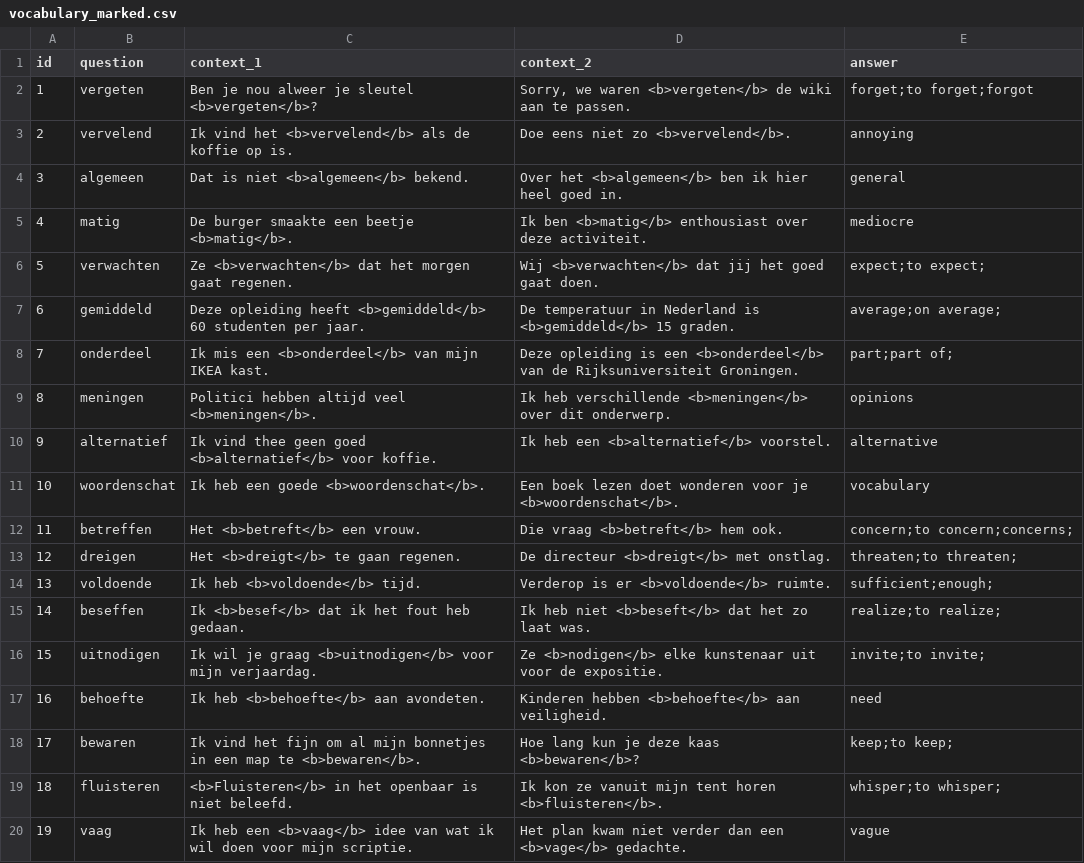
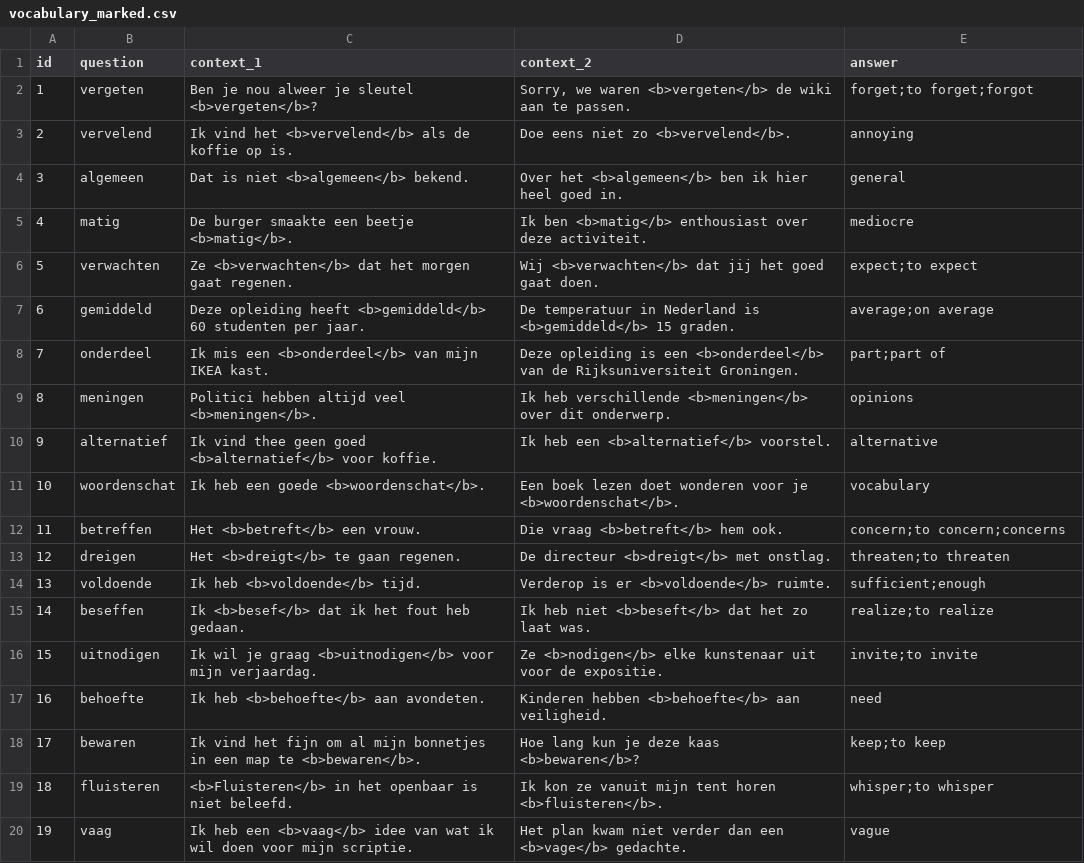
Before and after one commit to UserModels2223/group-project-team-studysmart, a CSV file: vocabulary_marked.csv, drawn as a sheet; only a part is shown; the diff covers the shown part only.

Commit message:
Update vocabulary_marked.csv

```diff
--- a/vocabulary_marked.csv
+++ b/vocabulary_marked.csv
@@ -5,5 +5,5 @@ id,question,context_1,context_2,answer
 4,"matig","De burger smaakte een beetje <b>matig</b>.","Ik ben <b>matig</b> enthousiast over deze activiteit.","mediocre"
-5,"verwachten","Ze <b>verwachten</b> dat het morgen gaat regenen.","Wij <b>verwachten</b> dat jij het goed gaat doen.","expect;to expect;"
-6,"gemiddeld","Deze opleiding heeft <b>gemiddeld</b> 60 studenten per jaar.","De temperatuur in Nederland is <b>gemiddeld</b> 15 graden.","average;on average;"
-7,"onderdeel","Ik mis een <b>onderdeel</b> van mijn IKEA kast.","Deze opleiding is een <b>onderdeel</b> van de Rijksuniversiteit Groningen.","part;part of;"
+5,"verwachten","Ze <b>verwachten</b> dat het morgen gaat regenen.","Wij <b>verwachten</b> dat jij het goed gaat doen.","expect;to expect"
+6,"gemiddeld","Deze opleiding heeft <b>gemiddeld</b> 60 studenten per jaar.","De temperatuur in Nederland is <b>gemiddeld</b> 15 graden.","average;on average"
+7,"onderdeel","Ik mis een <b>onderdeel</b> van mijn IKEA kast.","Deze opleiding is een <b>onderdeel</b> van de Rijksuniversiteit Groningen.","part;part of"
 8,"meningen","Politici hebben altijd veel <b>meningen</b>.","Ik heb verschillende <b>meningen</b> over dit onderwerp.","opinions"
@@ -11,10 +11,10 @@ id,question,context_1,context_2,answer
 10,"woordenschat","Ik heb een goede <b>woordenschat</b>.","Een boek lezen doet wonderen voor je <b>woordenschat</b>.","vocabulary"
-11, "betreffen", "Het <b>betreft</b> een vrouw.", "Die vraag <b>betreft</b> hem ook.", "concern;to concern;concerns;"
-12, "dreigen", "Het <b>dreigt</b> te gaan regenen.", "De directeur <b>dreigt</b> met onstlag.", "threaten;to threaten;"
-13, "voldoende", "Ik heb <b>voldoende</b> tijd.", "Verderop is er <b>voldoende</b> ruimte.", "sufficient;enough;"
-14, "beseffen", "Ik <b>besef</b> dat ik het fout heb gedaan.", "Ik heb niet <b>beseft</b> dat het zo laat was.", "realize;to realize;"
-15, "uitnodigen", "Ik wil je graag <b>uitnodigen</b> voor mijn verjaardag.", "Ze <b>nodigen</b> elke kunstenaar uit voor de expositie.", "invite;to invite;"
+11, "betreffen", "Het <b>betreft</b> een vrouw.", "Die vraag <b>betreft</b> hem ook.", "concern;to concern;concerns"
+12, "dreigen", "Het <b>dreigt</b> te gaan regenen.", "De directeur <b>dreigt</b> met onstlag.", "threaten;to threaten"
+13, "voldoende", "Ik heb <b>voldoende</b> tijd.", "Verderop is er <b>voldoende</b> ruimte.", "sufficient;enough"
+14, "beseffen", "Ik <b>besef</b> dat ik het fout heb gedaan.", "Ik heb niet <b>beseft</b> dat het zo laat was.", "realize;to realize"
+15, "uitnodigen", "Ik wil je graag <b>uitnodigen</b> voor mijn verjaardag.", "Ze <b>nodigen</b> elke kunstenaar uit voor de expositie.", "invite;to invite"
 16, "behoefte", "Ik heb <b>behoefte</b> aan avondeten.", "Kinderen hebben <b>behoefte</b> aan veiligheid.", "need"
-17, "bewaren", "Ik vind het fijn om al mijn bonnetjes in een map te <b>bewaren</b>.", "Hoe lang kun je deze kaas <b>bewaren</b>?", "keep;to keep;"
-18, "fluisteren", "<b>Fluisteren</b> in het openbaar is niet beleefd.", "Ik kon ze vanuit mijn tent horen <b>fluisteren</b>.", "whisper;to whisper;"
+17, "bewaren", "Ik vind het fijn om al mijn bonnetjes in een map te <b>bewaren</b>.", "Hoe lang kun je deze kaas <b>bewaren</b>?", "keep;to keep"
+18, "fluisteren", "<b>Fluisteren</b> in het openbaar is niet beleefd.", "Ik kon ze vanuit mijn tent horen <b>fluisteren</b>.", "whisper;to whisper"
 19, "vaag", "Ik heb een <b>vaag</b> idee van wat ik wil doen voor mijn scriptie.", "Het plan kwam niet verder dan een <b>vage</b> gedachte.", "vague"
```
Also changed, not shown: 14 edited cells elsewhere in this file.
